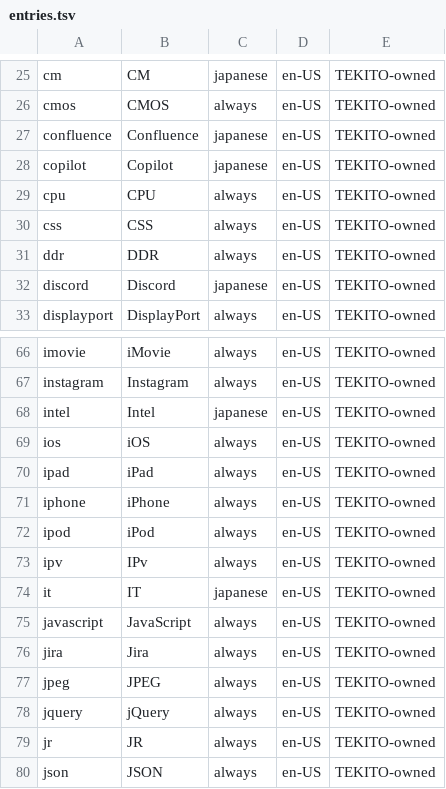
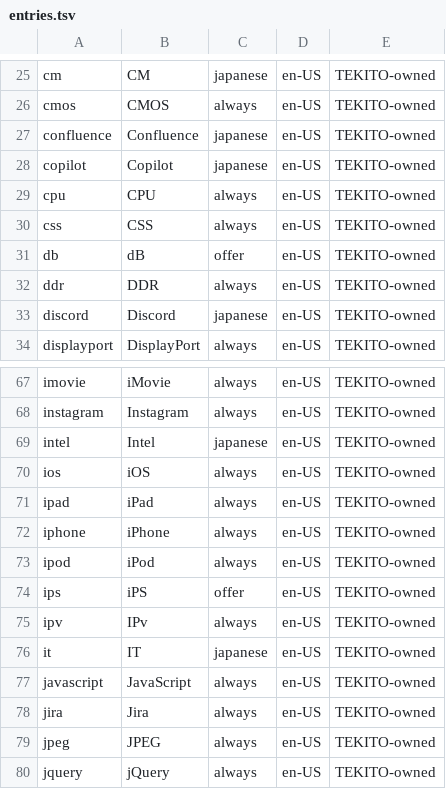
Before and after one commit to Capitata-dev/tekito, a TSV file: data/en/written-forms/entries.tsv, drawn as a sheet; only a part is shown, gaps mark what is left out; the shorter side is filled out with more unchanged rows; the diff names each change by its address in the sheet, - before the commit and + after, or states it on an @@ line.

```diff
--- a/data/en/written-forms/entries.tsv
+++ b/data/en/written-forms/entries.tsv
+row 31: db | dB | offer | en-US | TEKITO-owned
+row 74: ips | iPS | offer | en-US | TEKITO-owned
```
Also changed, not shown: scripts/en/written-form-seeds.tsv, 10 other files.
